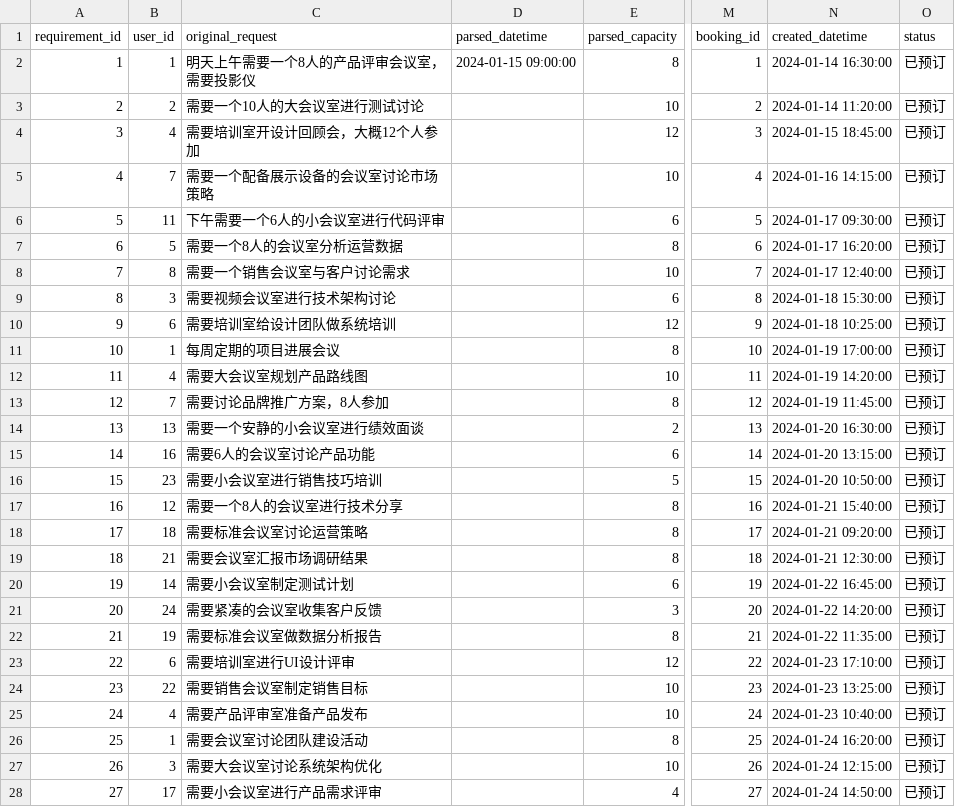
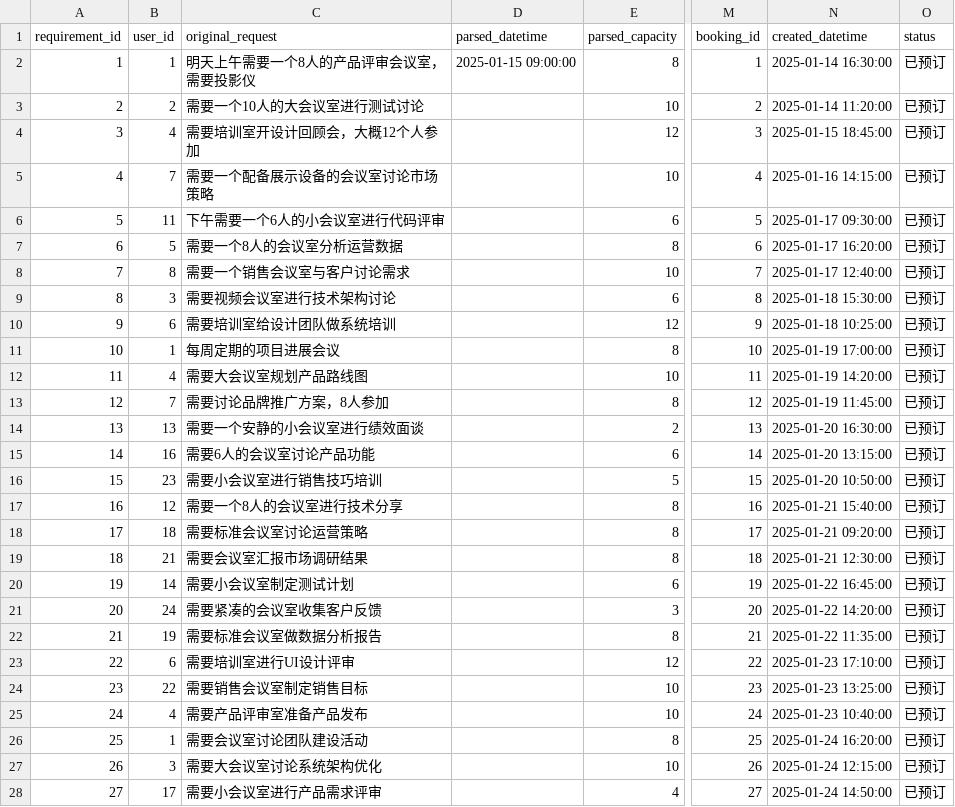
Before and after one commit to OMNILab/OmniArch, a CSV file: smartmeeting/mock/user_requirements.csv, drawn as a sheet; only a part is shown, gaps mark what is left out; the diff covers the shown part only; the diff names each change by its address in the sheet, - before the commit and + after, or states it on an @@ line.

Commit message:
Update: "smartmeeting/mock/booking_statistics.csv smartmeeting/mock/bookings.csv smartmeeting/mock/meeting_minutes.csv smartmeeting/mock/tasks.csv smartmeeting/mock/user_requirements.csv smartmeeting/mock/users.csv smartmeeting/smartmeeting/pages/minutes.py smartmeeting/smartmeeting/tools/task_generator.py"

```diff
--- a/smartmeeting/mock/user_requirements.csv
+++ b/smartmeeting/mock/user_requirements.csv
-D2 (parsed_datetime): 2024-01-15 09:00:00
+D2 (parsed_datetime): 2025-01-15 09:00:00
-N2 (created_datetime): 2024-01-14 16:30:00
+N2 (created_datetime): 2025-01-14 16:30:00
-N3 (created_datetime): 2024-01-14 11:20:00
+N3 (created_datetime): 2025-01-14 11:20:00
-N4 (created_datetime): 2024-01-15 18:45:00
+N4 (created_datetime): 2025-01-15 18:45:00
-N5 (created_datetime): 2024-01-16 14:15:00
+N5 (created_datetime): 2025-01-16 14:15:00
-N6 (created_datetime): 2024-01-17 09:30:00
+N6 (created_datetime): 2025-01-17 09:30:00
-N7 (created_datetime): 2024-01-17 16:20:00
+N7 (created_datetime): 2025-01-17 16:20:00
-N8 (created_datetime): 2024-01-17 12:40:00
+N8 (created_datetime): 2025-01-17 12:40:00
-N9 (created_datetime): 2024-01-18 15:30:00
+N9 (created_datetime): 2025-01-18 15:30:00
-N10 (created_datetime): 2024-01-18 10:25:00
+N10 (created_datetime): 2025-01-18 10:25:00
-N11 (created_datetime): 2024-01-19 17:00:00
+N11 (created_datetime): 2025-01-19 17:00:00
-N12 (created_datetime): 2024-01-19 14:20:00
+N12 (created_datetime): 2025-01-19 14:20:00
-N13 (created_datetime): 2024-01-19 11:45:00
+N13 (created_datetime): 2025-01-19 11:45:00
-N14 (created_datetime): 2024-01-20 16:30:00
+N14 (created_datetime): 2025-01-20 16:30:00
-N15 (created_datetime): 2024-01-20 13:15:00
+N15 (created_datetime): 2025-01-20 13:15:00
-N16 (created_datetime): 2024-01-20 10:50:00
+N16 (created_datetime): 2025-01-20 10:50:00
-N17 (created_datetime): 2024-01-21 15:40:00
+N17 (created_datetime): 2025-01-21 15:40:00
-N18 (created_datetime): 2024-01-21 09:20:00
+N18 (created_datetime): 2025-01-21 09:20:00
-N19 (created_datetime): 2024-01-21 12:30:00
+N19 (created_datetime): 2025-01-21 12:30:00
-N20 (created_datetime): 2024-01-22 16:45:00
+N20 (created_datetime): 2025-01-22 16:45:00
-N21 (created_datetime): 2024-01-22 14:20:00
+N21 (created_datetime): 2025-01-22 14:20:00
-N22 (created_datetime): 2024-01-22 11:35:00
+N22 (created_datetime): 2025-01-22 11:35:00
-N23 (created_datetime): 2024-01-23 17:10:00
+N23 (created_datetime): 2025-01-23 17:10:00
-N24 (created_datetime): 2024-01-23 13:25:00
+N24 (created_datetime): 2025-01-23 13:25:00
-N25 (created_datetime): 2024-01-23 10:40:00
+N25 (created_datetime): 2025-01-23 10:40:00
-N26 (created_datetime): 2024-01-24 16:20:00
+N26 (created_datetime): 2025-01-24 16:20:00
-N27 (created_datetime): 2024-01-24 12:15:00
+N27 (created_datetime): 2025-01-24 12:15:00
-N28 (created_datetime): 2024-01-24 14:50:00
+N28 (created_datetime): 2025-01-24 14:50:00
```
Also changed, not shown: 31 edited cells elsewhere in this file, smartmeeting/mock/booking_statistics.csv, smartmeeting/mock/bookings.csv, 5 other files.
